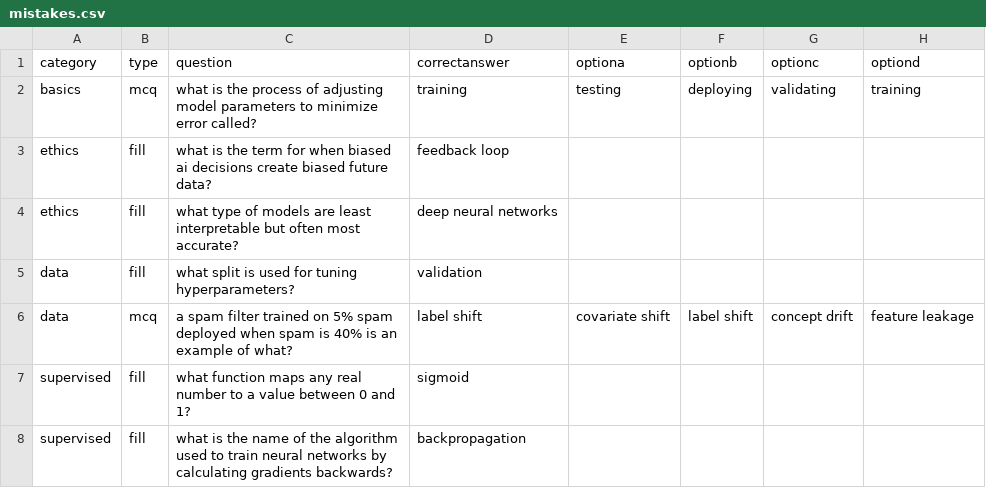
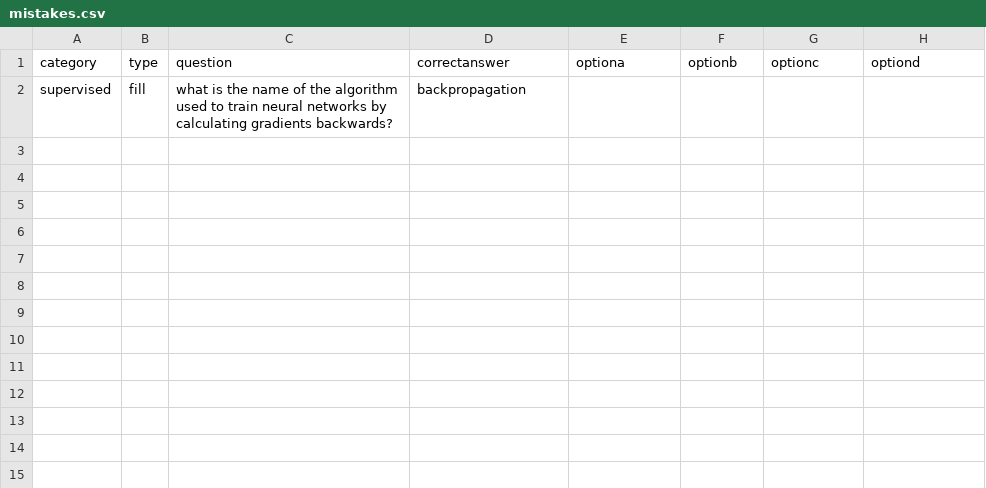
Before and after one commit to ivadebandit/ML-quiz, a CSV file: mistakes.csv, drawn as a sheet; the diff names each change by its address in the sheet, - before the commit and + after, or states it on an @@ line.

```diff
--- a/mistakes.csv
+++ b/mistakes.csv
-row 2: basics | mcq | what is the process of adjusting model parameters to minimize error called? | training | testing | deploying | validating | training
-row 3: ethics | fill | what is the term for when biased ai decisions create biased future data? | feedback loop
-row 4: ethics | fill | what type of models are least interpretable but often most accurate? | deep neural networks
-row 5: data | fill | what split is used for tuning hyperparameters? | validation
-row 6: data | mcq | a spam filter trained on 5% spam deployed when spam is 40% is an example of what? | label shift | covariate shift | label shift | concept drift | feature leakage
-row 7: supervised | fill | what function maps any real number to a value between 0 and 1? | sigmoid
```
Also changed, not shown: 2 other files.
